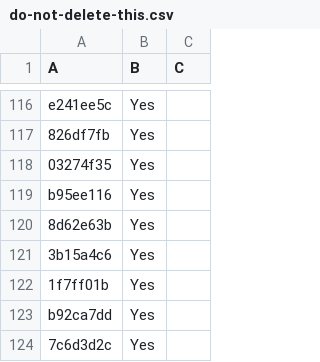
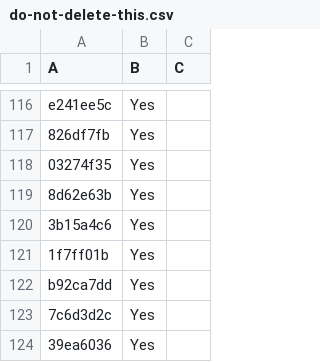
Before and after one commit to LightspeedBalls/data, a CSV file: do-not-delete-this.csv, drawn as a sheet; only a part is shown, gaps mark what is left out; the shorter side is filled out with more unchanged rows; the diff names each change by its address in the sheet, - before the commit and + after, or states it on an @@ line.

Commit message:
Update

```diff
--- a/do-not-delete-this.csv
+++ b/do-not-delete-this.csv
-row 119: b95ee116 | Yes
```
